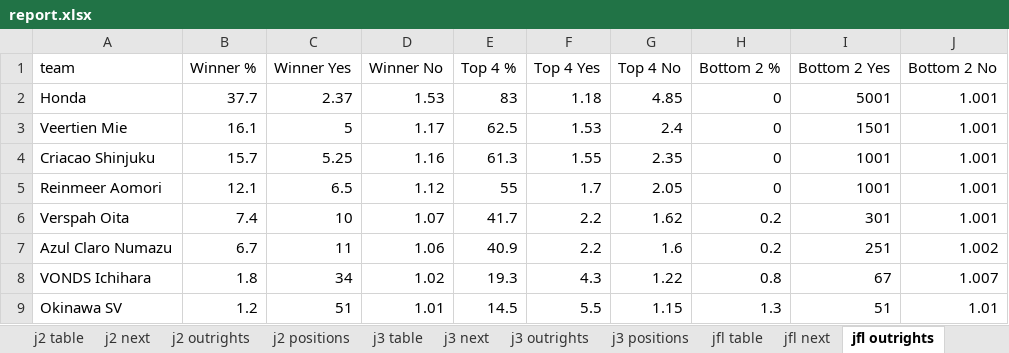
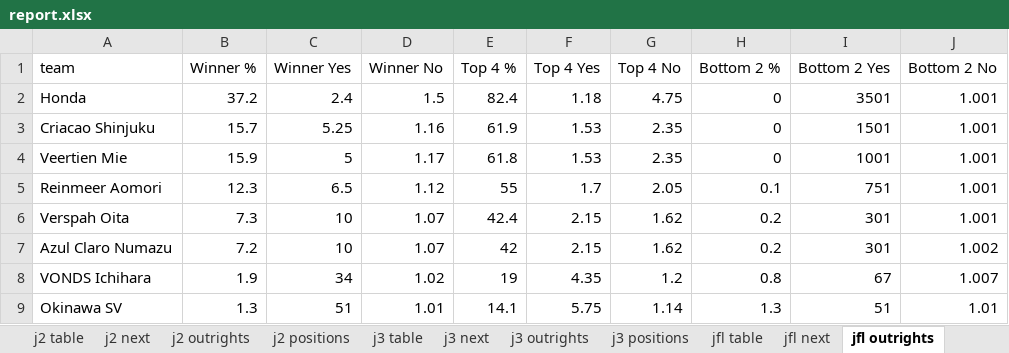
Before and after one commit to mpournouzi/soccer-model-jpn, an Excel workbook: output/japan/report.xlsx, sheet jfl outrights, drawn as a sheet; only a part is shown; values as stored, in another font and other column widths than the file's, no borders; removed rows and columns are numbered as before the commit, all else as after; the diff covers the shown part only; the diff names each change by its address in the sheet, - before the commit and + after, or states it on an @@ line.

```diff
--- a/output/japan/report.xlsx (sheet jfl outrights)
+++ b/output/japan/report.xlsx (sheet jfl outrights)
-B2 (Winner %): 37.7
+B2 (Winner %): 37.2
-C2 (Winner Yes): 2.37
+C2 (Winner Yes): 2.4
-D2 (Winner No): 1.53
+D2 (Winner No): 1.5
-E2 (Top 4 %): 83
+E2 (Top 4 %): 82.4
-G2 (Top 4 No): 4.85
+G2 (Top 4 No): 4.75
-I2 (Bottom 2 Yes): 5001
+I2 (Bottom 2 Yes): 3501
-row 3: Veertien Mie | 16.1 | 5 | 1.17 | 62.5 | 1.53 | 2.4 | 0 | 1501 | 1.001
-E3 (Top 4 %): 61.3
+E3 (Top 4 %): 61.9
-F3 (Top 4 Yes): 1.55
+F3 (Top 4 Yes): 1.53
-I3 (Bottom 2 Yes): 1001
+I3 (Bottom 2 Yes): 1501
+row 4: Veertien Mie | 15.9 | 5 | 1.17 | 61.8 | 1.53 | 2.35 | 0 | 1001 | 1.001
-B5 (Winner %): 12.1
+B5 (Winner %): 12.3
-H5 (Bottom 2 %): 0
+H5 (Bottom 2 %): 0.1
-I5 (Bottom 2 Yes): 1001
+I5 (Bottom 2 Yes): 751
-B6 (Winner %): 7.4
+B6 (Winner %): 7.3
-E6 (Top 4 %): 41.7
+E6 (Top 4 %): 42.4
-F6:F7 (Top 4 Yes): 2.2
+F6:F7 (Top 4 Yes): 2.15
-B7 (Winner %): 6.7
+B7 (Winner %): 7.2
-C7 (Winner Yes): 11
+C7 (Winner Yes): 10
-D7 (Winner No): 1.06
+D7 (Winner No): 1.07
-E7 (Top 4 %): 40.9
+E7 (Top 4 %): 42
-G7 (Top 4 No): 1.6
+G7 (Top 4 No): 1.62
-I7 (Bottom 2 Yes): 251
+I7 (Bottom 2 Yes): 301
-B8 (Winner %): 1.8
+B8 (Winner %): 1.9
-E8 (Top 4 %): 19.3
+E8 (Top 4 %): 19
-F8 (Top 4 Yes): 4.3
+F8 (Top 4 Yes): 4.35
-G8 (Top 4 No): 1.22
+G8 (Top 4 No): 1.2
-B9 (Winner %): 1.2
+B9 (Winner %): 1.3
-E9 (Top 4 %): 14.5
+E9 (Top 4 %): 14.1
-F9 (Top 4 Yes): 5.5
+F9 (Top 4 Yes): 5.75
-G9 (Top 4 No): 1.15
+G9 (Top 4 No): 1.14
```
Also changed, not shown: 27 edited cells elsewhere in this sheet, sheet j2 positions, sheet j3 positions, sheet j1 next, sheet j1 positions, sheet j3 next, sheet j2 next, 14 more sheets, 23 other files.
